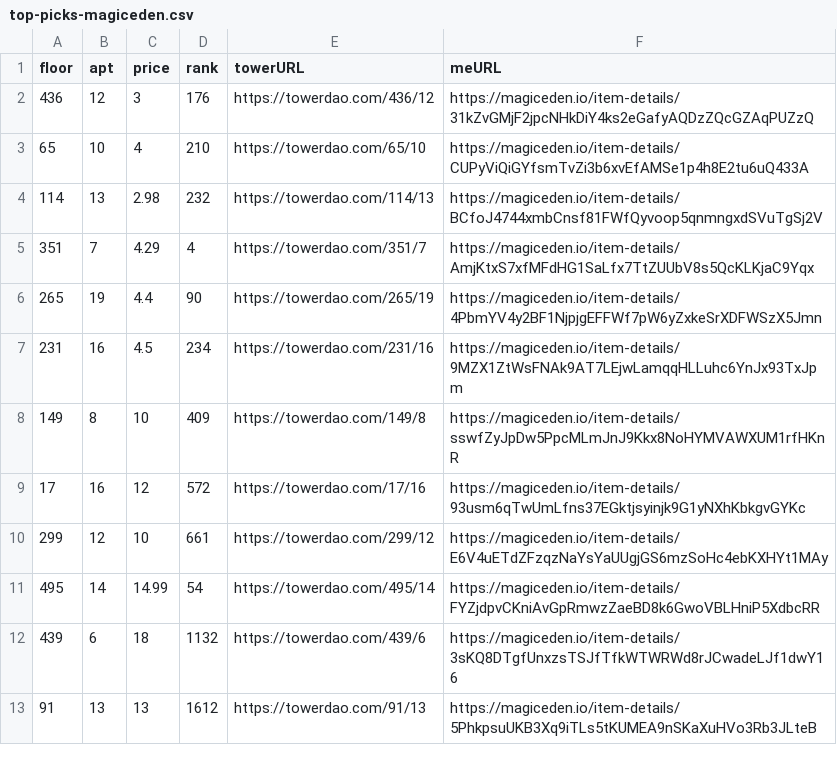
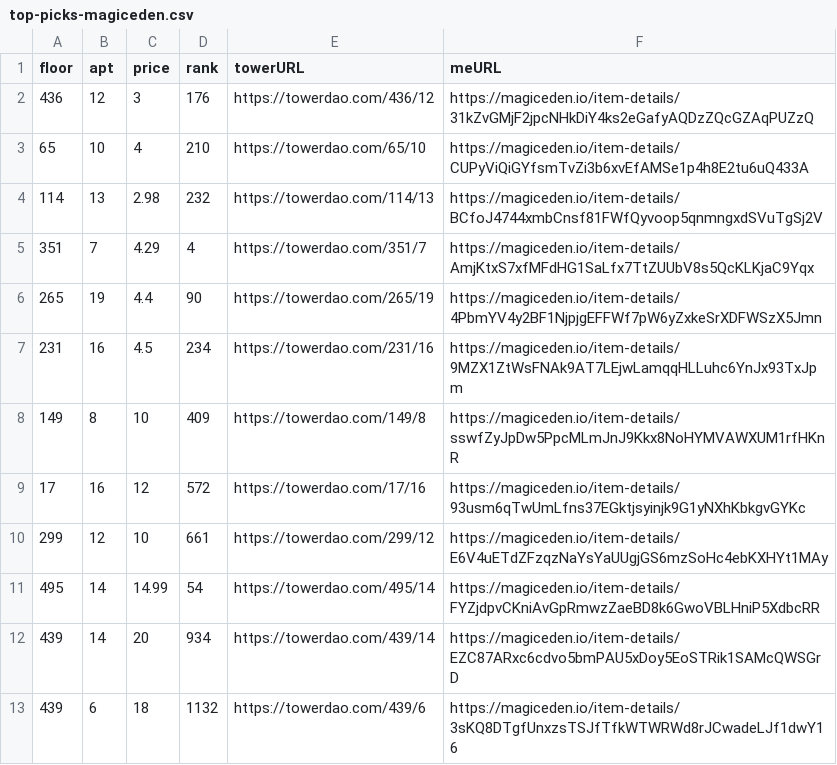
Before and after one commit to braposo/thetower-monitor, a CSV file: top-picks-magiceden.csv, drawn as a sheet.

Commit message:
Flat: latest data (2021-11-28T12:27:34.696Z) {   "date": "2021-11-28T12:27:34.696Z",   "files": [     {       "name": "data-magiceden.csv",       "deltaBytes": -130,       "source": "https://api-mainnet.magiceden.io/rpc/getListedNFTsByQuery?q=%7B%22%24match%22%3A%7B%22collectionSymbol%22%3A%22the_tower%22%7D%2C%22%24sort%22%3A%7B%22takerAmount%22%3A1%2C%22createdAt%22%3A-1%7D%7D"     },     {       "name": "top-picks-magiceden.csv",       "deltaBytes": 1,       "source": "https://api-mainnet.magiceden.io/rpc/getListedNFTsByQuery?q=%7B%22%24match%22%3A%7B%22collectionSymbol%22%3A%22the_tower%22%7D%2C%22%24sort%22%3A%7B%22takerAmount%22%3A1%2C%22createdAt%22%3A-1%7D%7D"     },     {       "name": "data-solanart.csv",       "deltaBytes": -123,       "source": "https://qzlsklfacc.medianetwork.cloud/nft_for_sale?collection=thetower"     }   ] }

```diff
--- a/top-picks-magiceden.csv
+++ b/top-picks-magiceden.csv
@@ -11,3 +11,3 @@ floor,apt,price,rank,towerURL,meURL
 495,14,14.99,54,https://towerdao.com/495/14,https://magiceden.io/item-details/FYZjdpvCKniAvGpRmwzZaeBD8k6GwoVBLHniP5XdbcRR
+439,14,20,934,https://towerdao.com/439/14,https://magiceden.io/item-details/EZC87ARxc6cdvo5bmPAU5xDoy5EoSTRik1SAMcQWSGrD
 439,6,18,1132,https://towerdao.com/439/6,https://magiceden.io/item-details/3sKQ8DTgfUnxzsTSJfTfkWTWRWd8rJCwadeLJf1dwY16
-91,13,13,1612,https://towerdao.com/91/13,https://magiceden.io/item-details/5PhkpsuUKB3Xq9iTLs5tKUMEA9nSKaXuHVo3Rb3JLteB
```
Also changed, not shown: data-magiceden.csv, data-solanart.csv.
